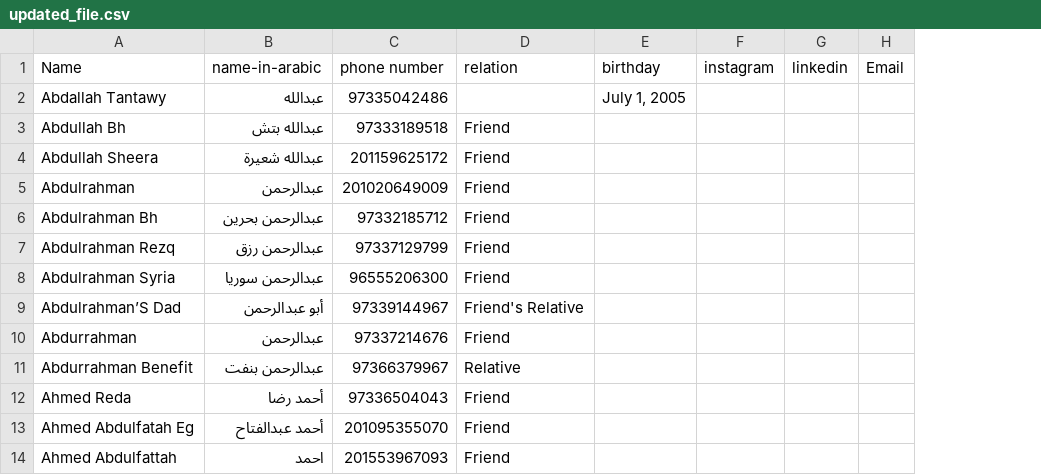
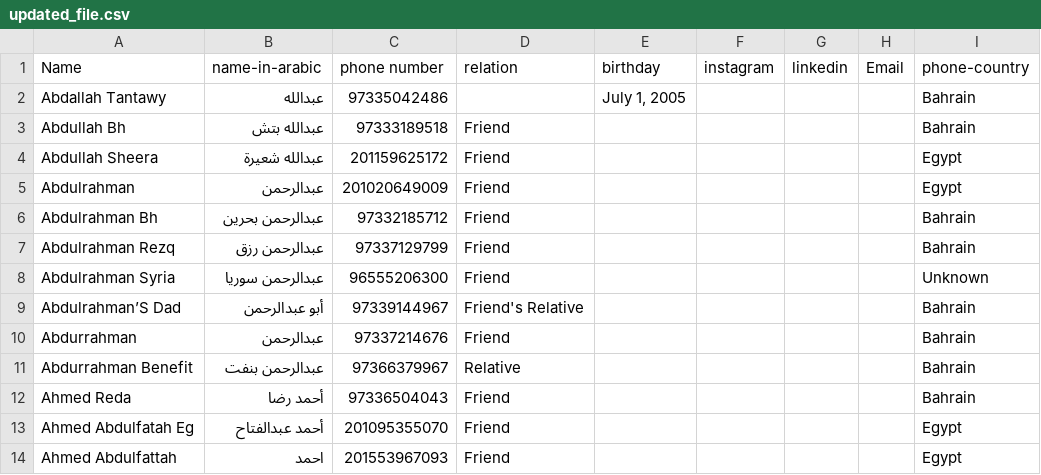
Before and after one commit to abdallah-t/data-science, a CSV file: updated_file.csv, drawn as a sheet; only a part is shown; the diff names each change by its address in the sheet, - before the commit and + after, or states it on an @@ line.

```diff
--- a/updated_file.csv
+++ b/updated_file.csv
+column I (phone-country), rows 2-14: Bahrain | Bahrain | Egypt | Egypt | Bahrain | Bahrain | Unknown | Bahrain | Bahrain | Bahrain | Bahrain | Egypt | Egypt
```
Also changed, not shown: 2 other files.
